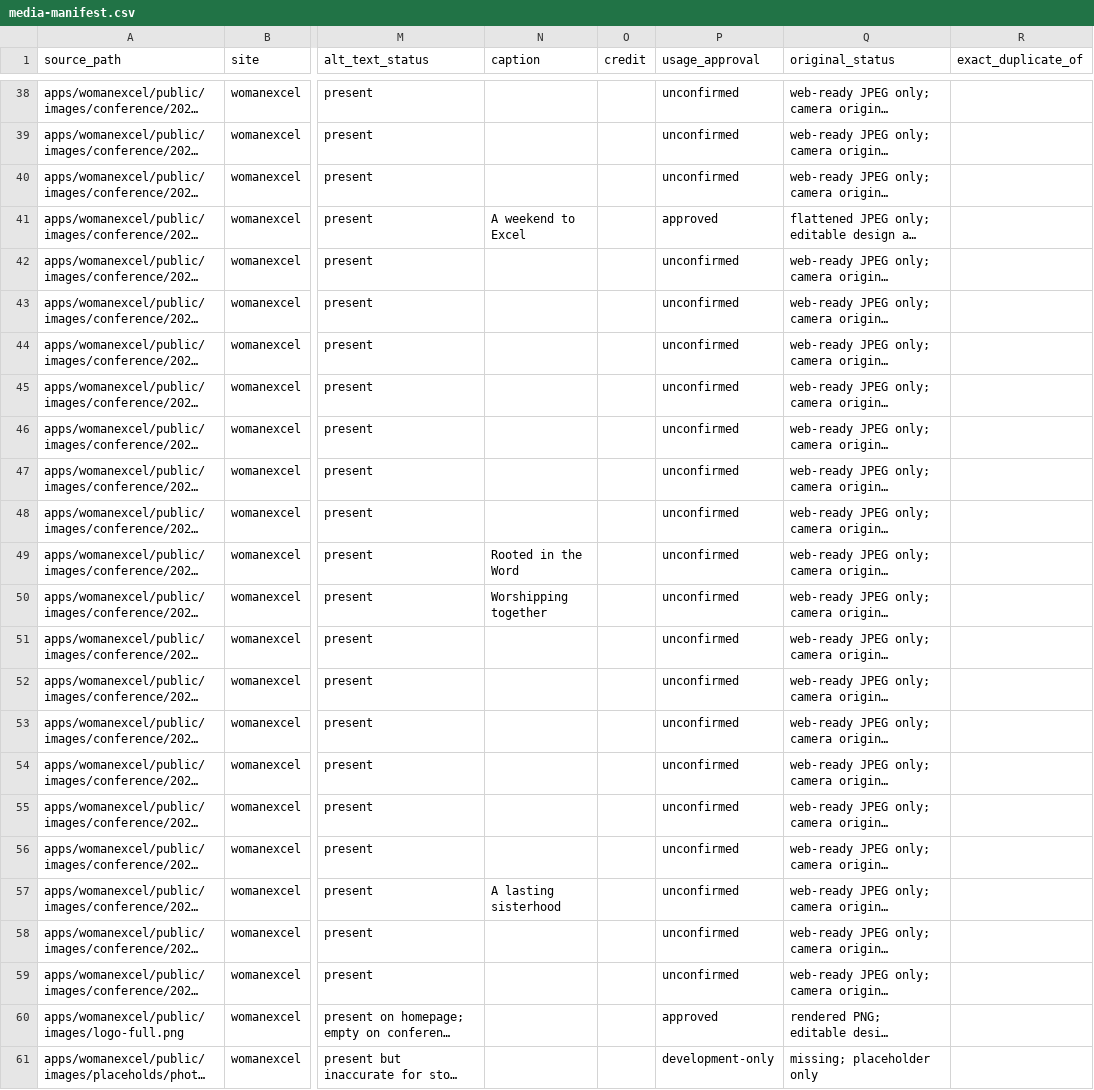
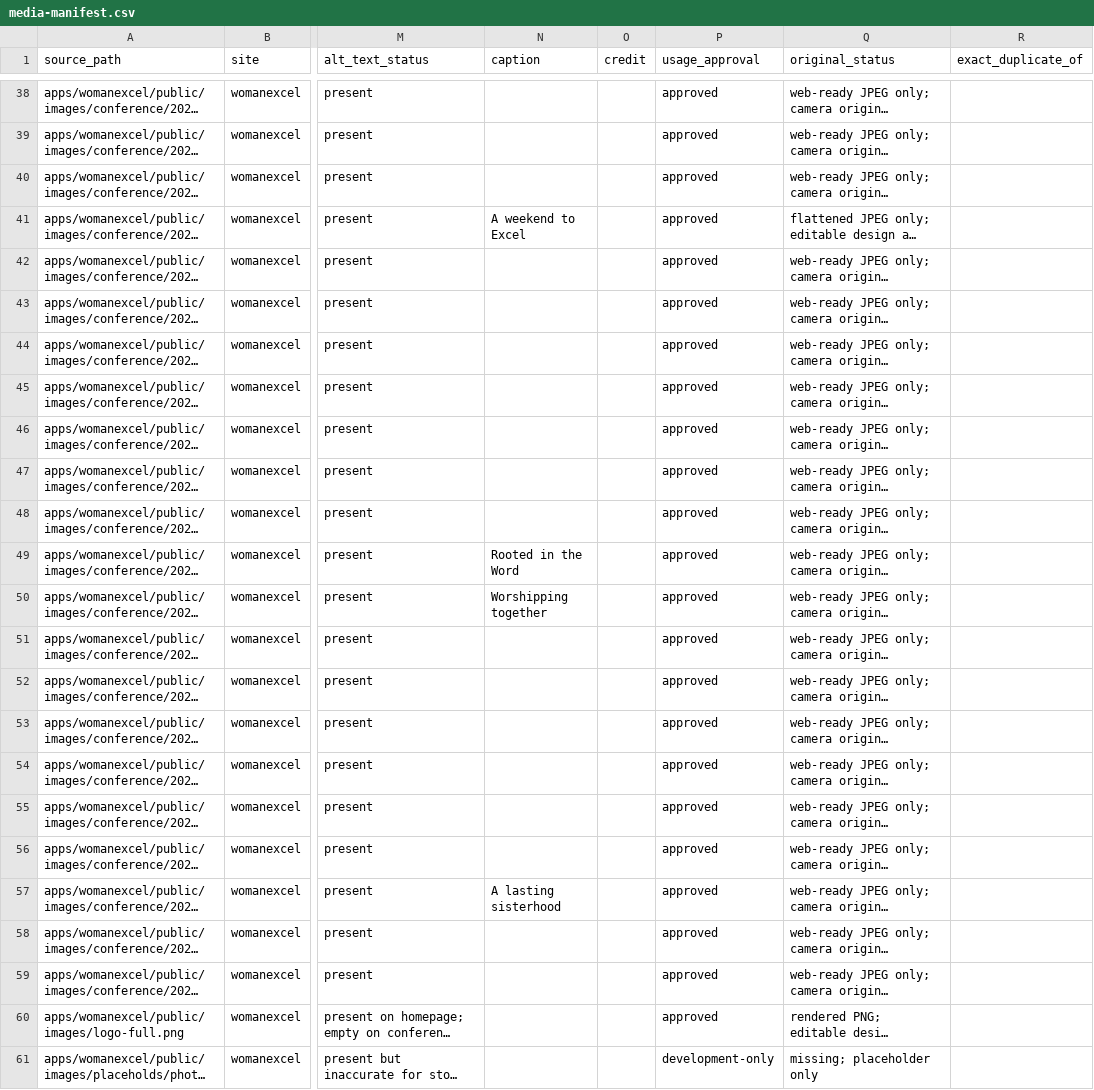
Before and after one commit to nosabecom/churchwebsite, a CSV file: migration/media/reports/media-manifest.csv, drawn as a sheet; only a part is shown, gaps mark what is left out; long unchanged cells end in …; the diff covers the shown part only; the diff names each change by its address in the sheet, - before the commit and + after, or states it on an @@ line.

```diff
--- a/migration/media/reports/media-manifest.csv
+++ b/migration/media/reports/media-manifest.csv
-P38:P40 (usage_approval): unconfirmed
+P38:P40 (usage_approval): approved
-P42:P59 (usage_approval): unconfirmed
+P42:P59 (usage_approval): approved
```
Also changed, not shown: 31 edited cells elsewhere in this file, 1 other file.
